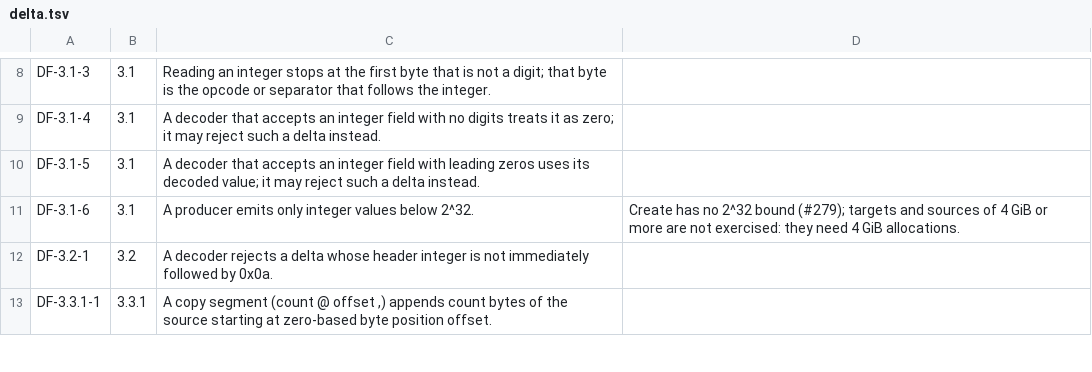
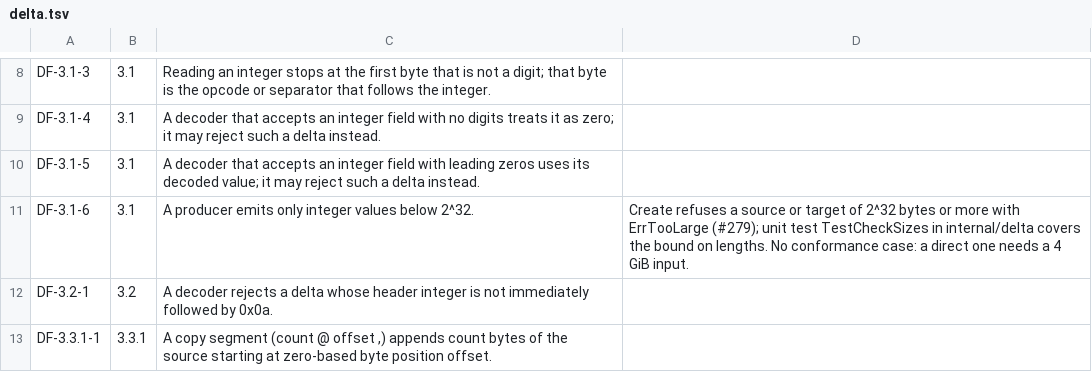
Before and after one commit to danmestas/go-libfossil, a TSV file: conformance/requirements/delta.tsv, drawn as a sheet; only a part is shown, gaps mark what is left out.

Commit message:
fix(delta): refuse a source or target of 2^32 bytes or more in Create (#279) (#320)
The delta format holds integers below 2^32 only, so a producer must not
write a target length or copy offset at or past that. Create now returns
ErrTooLarge for such inputs; Deltify then stores the content whole, as
fossil does when a delta is not worthwhile, and the other callers
propagate the error. Apply's header check becomes >= so it refuses
exactly what Create will not write. The bound is tested on lengths, as a
direct test needs a 4 GiB input.

```diff
--- a/conformance/requirements/delta.tsv
+++ b/conformance/requirements/delta.tsv
@@ -10,3 +10,3 @@ DF-3.1-4	3.1	A decoder that accepts an integer field with no digits treats it as
 DF-3.1-5	3.1	A decoder that accepts an integer field with leading zeros uses its decoded value; it may reject such a delta instead.
-DF-3.1-6	3.1	A producer emits only integer values below 2^32.	Create has no 2^32 bound (#279); targets and sources of 4 GiB or more are not exercised: they need 4 GiB allocations.
+DF-3.1-6	3.1	A producer emits only integer values below 2^32.	Create refuses a source or target of 2^32 bytes or more with ErrTooLarge (#279); unit test TestCheckSizes in internal/delta covers the bound on lengths. No conformance case: a direct one needs a 4 GiB input.
 DF-3.2-1	3.2	A decoder rejects a delta whose header integer is not immediately followed by 0x0a.
```
Also changed, not shown: 21 other files.
